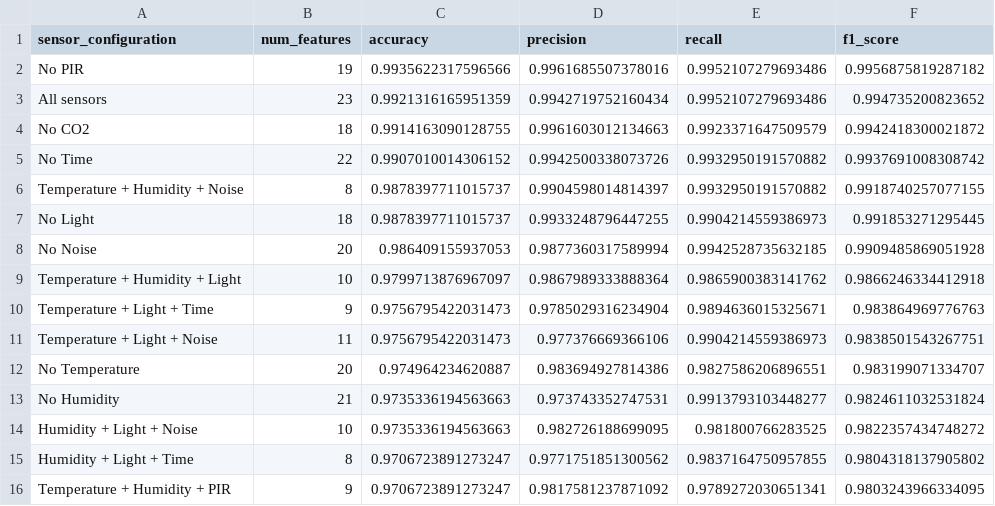
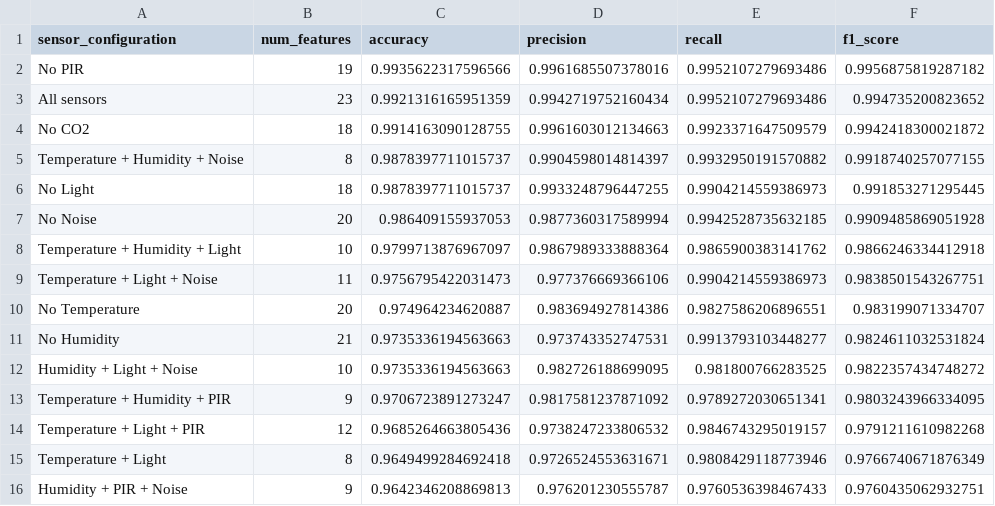
Before and after one commit to nisadefneAKSU/CS58007-IoT, a CSV file: Project Latest/ablation2.csv, drawn as a sheet; removed rows and columns are numbered as before the commit, all else as after; the diff names each change by its address in the sheet, - before the commit and + after, or states it on an @@ line.

Commit message:
Latest graphs and data

```diff
--- a/Project Latest/ablation2.csv
+++ b/Project Latest/ablation2.csv
-row 5: No Time | 22 | 0.9907010014306152 | 0.9942500338073726 | 0.9932950191570882 | 0.9937691008308742
-row 10: Temperature + Light + Time | 9 | 0.9756795422031473 | 0.9785029316234904 | 0.9894636015325671 | 0.983864969776763
-row 15: Humidity + Light + Time | 8 | 0.9706723891273247 | 0.9771751851300562 | 0.9837164750957855 | 0.9804318137905802
+row 14: Temperature + Light + PIR | 12 | 0.9685264663805436 | 0.9738247233806532 | 0.9846743295019157 | 0.9791211610982268
+row 15: Temperature + Light | 8 | 0.9649499284692418 | 0.9726524553631671 | 0.9808429118773946 | 0.9766740671876349
+row 16: Humidity + PIR + Noise | 9 | 0.9642346208869813 | 0.976201230555787 | 0.9760536398467433 | 0.9760435062932751
```
Also changed, not shown: 3 other files.
